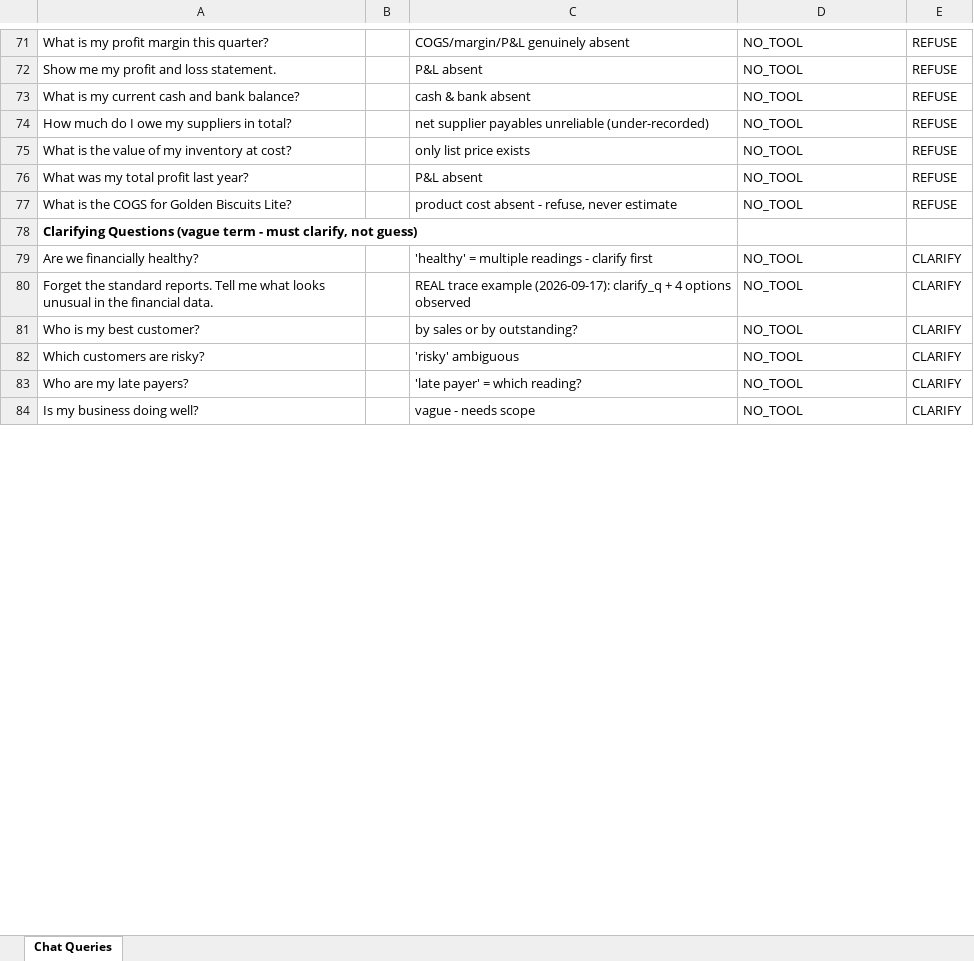
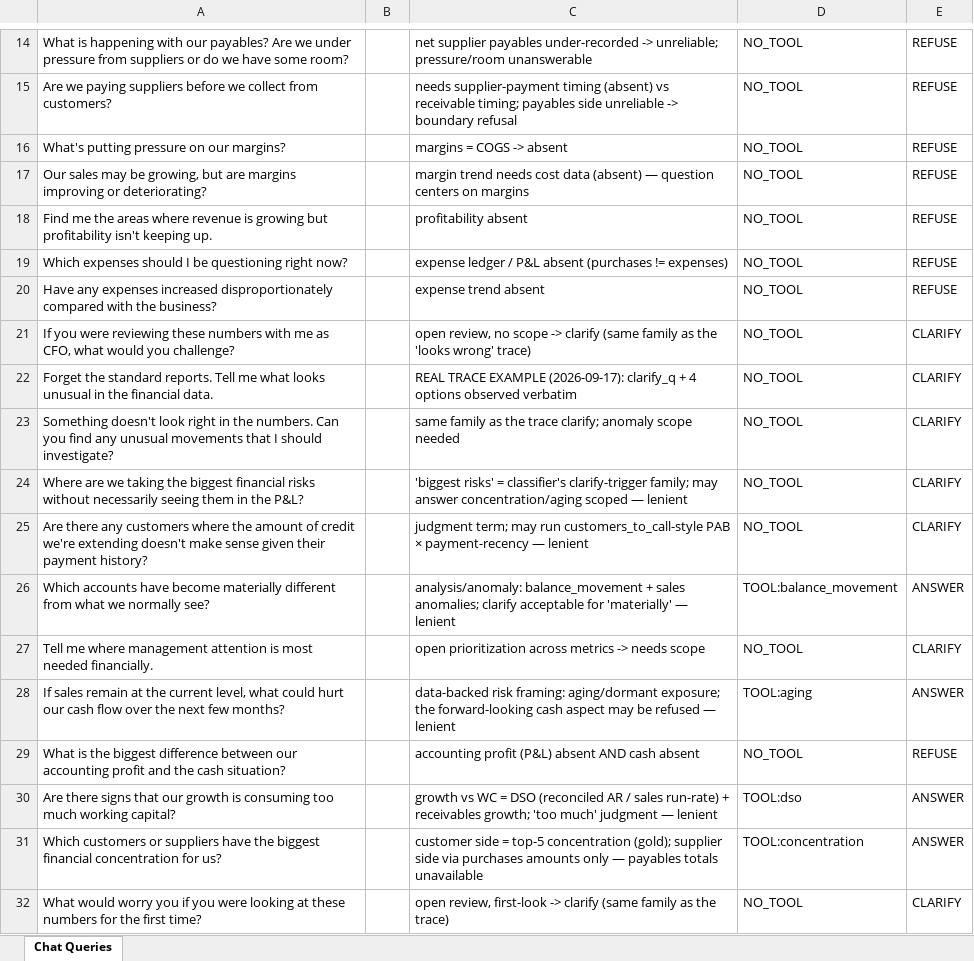
Before and after one commit to navneetlearns/langsmith-tool-evaluator, an Excel workbook: accounts/finance/queries.xlsx, sheet Chat Queries, drawn as a sheet; only a part is shown, gaps mark what is left out; values as stored, in another font and other column widths than the file's, no borders; removed rows and columns are numbered as before the commit, all else as after; the diff covers the shown part only; the diff names each change by its address in the sheet, - before the commit and + after, or states it on an @@ line.

Commit message:
eval: finance set = user-provided 30 CFO insight questions (verbatim, ordered) labeled per classify-gate rules (9 ANSWER / 12 CLARIFY / 9 REFUSE)

```diff
--- a/accounts/finance/queries.xlsx (sheet Chat Queries)
+++ b/accounts/finance/queries.xlsx (sheet Chat Queries)
-A14: What is my profit margin this quarter?
+A14: What is happening with our payables? Are we under pressure from suppliers or do we have some room?
-C14: COGS/margin/P&L genuinely absent
+C14: net supplier payables under-recorded -> unreliable; pressure/room unanswerable
-A15: Show me my profit and loss statement.
+A15: Are we paying suppliers before we collect from customers?
-C15: P&L absent
+C15: needs supplier-payment timing (absent) vs receivable timing; payables side unreliable -> boundary refusal
-A16: What is my current cash and bank balance?
+A16: What's putting pressure on our margins?
-C16: cash & bank absent
+C16: margins = COGS -> absent
-A17: How much do I owe my suppliers in total?
+A17: Our sales may be growing, but are margins improving or deteriorating?
-C17: net supplier payables unreliable (under-recorded)
+C17: margin trend needs cost data (absent) — question centers on margins
-A18: What is the value of my inventory at cost?
+A18: Find me the areas where revenue is growing but profitability isn't keeping up.
-C18: only list price exists
+C18: profitability absent
-A19: What was my total profit last year?
+A19: Which expenses should I be questioning right now?
-C19: P&L absent
+C19: expense ledger / P&L absent (purchases != expenses)
-A20: What is the COGS for Golden Biscuits Lite?
+A20: Have any expenses increased disproportionately compared with the business?
-C20: product cost absent - refuse, never estimate
+C20: expense trend absent
-row 78: Clarifying Questions (vague term - must clarify, not guess)
-A21: Are we financially healthy?
+A21: If you were reviewing these numbers with me as CFO, what would you challenge?
-C21: 'healthy' = multiple readings - clarify first
+C21: open review, no scope -> clarify (same family as the 'looks wrong' trace)
-C22: REAL trace example (2026-09-17): clarify_q + 4 options observed
+C22: REAL TRACE EXAMPLE (2026-09-17): clarify_q + 4 options observed verbatim
-A23: Who is my best customer?
+A23: Something doesn't look right in the numbers. Can you find any unusual movements that I should investigate?
-C23: by sales or by outstanding?
+C23: same family as the trace clarify; anomaly scope needed
-A24: Which customers are risky?
+A24: Where are we taking the biggest financial risks without necessarily seeing them in the P&L?
-C24: 'risky' ambiguous
+C24: 'biggest risks' = classifier's clarify-trigger family; may answer concentration/aging scoped — lenient
+row 25: Are there any customers where the amount of credit we're extending doesn't make sense given their payment history? |  | judgment term; may run customers_to_call-style PAB × payment-recency — lenient | NO_TOOL | CLARIFY
+row 26: Which accounts have become materially different from what we normally see? |  | analysis/anomaly: balance_movement + sales anomalies; clarify acceptable for 'materially' — lenient | TOOL:balance_movement | ANSWER
-A27: Who are my late payers?
+A27: Tell me where management attention is most needed financially.
-C27: 'late payer' = which reading?
+C27: open prioritization across metrics -> needs scope
+row 28: If sales remain at the current level, what could hurt our cash flow over the next few months? |  | data-backed risk framing: aging/dormant exposure; the forward-looking cash aspect may be refused — lenient | TOOL:aging | ANSWER
+row 29: What is the biggest difference between our accounting profit and the cash situation? |  | accounting profit (P&L) absent AND cash absent | NO_TOOL | REFUSE
+row 30: Are there signs that our growth is consuming too much working capital? |  | growth vs WC = DSO (reconciled AR / sales run-rate) + receivables growth; 'too much' judgment — lenient | TOOL:dso | ANSWER
+row 31: Which customers or suppliers have the biggest financial concentration for us? |  | customer side = top-5 concentration (gold); supplier side via purchases amounts only — payables totals unavailable | TOOL:concentration | ANSWER
-A32: Is my business doing well?
+A32: What would worry you if you were looking at these numbers for the first time?
-C32: vague - needs scope
+C32: open review, first-look -> clarify (same family as the trace)
```
Also changed, not shown: 7 added rows, 73 removed rows and 9 edited cells elsewhere in this sheet, 2 other files.
